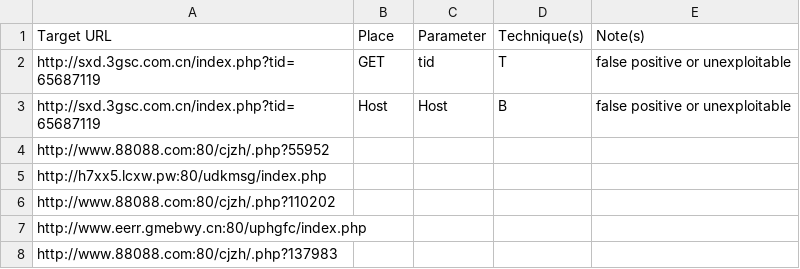
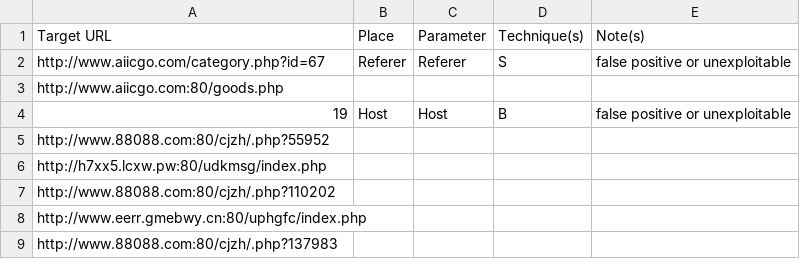
Before and after one commit to ultraow/sqlmap-output, a CSV file: results-07272016_1218pm.csv, drawn as a sheet.

```diff
--- a/results-07272016_1218pm.csv
+++ b/results-07272016_1218pm.csv
@@ -1,4 +1,5 @@
 Target URL,Place,Parameter,Technique(s),Note(s)
-http://sxd.3gsc.com.cn/index.php?tid=65687119,GET,tid,T,false positive or unexploitable
-http://sxd.3gsc.com.cn/index.php?tid=65687119,Host,Host,B,false positive or unexploitable
+http://www.aiicgo.com/category.php?id=67,Referer,Referer,S,false positive or unexploitable
+http://www.aiicgo.com:80/goods.php,,,,
+19,Host,Host,B,false positive or unexploitable
 http://www.88088.com:80/cjzh/.php?55952,,,,
```
Also changed, not shown: 1 other file.
